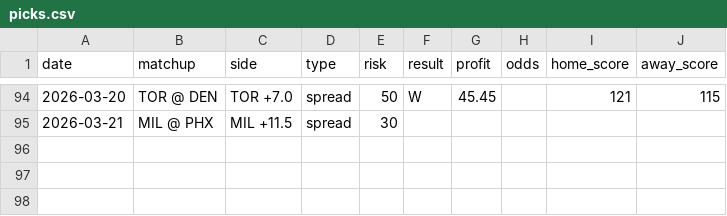
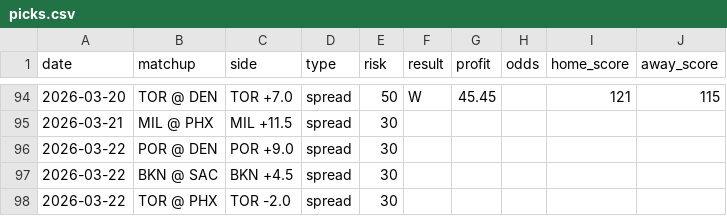
Before and after one commit to jack-more/nbasim, a CSV file: data/picks.csv, drawn as a sheet; only a part is shown, gaps mark what is left out; the diff names each change by its address in the sheet, - before the commit and + after, or states it on an @@ line.

```diff
--- a/data/picks.csv
+++ b/data/picks.csv
+row 96: 2026-03-22 | POR @ DEN | POR +9.0 | spread | 30
+row 97: 2026-03-22 | BKN @ SAC | BKN +4.5 | spread | 30
+row 98: 2026-03-22 | TOR @ PHX | TOR -2.0 | spread | 30
```
Also changed, not shown: 6 other files.
